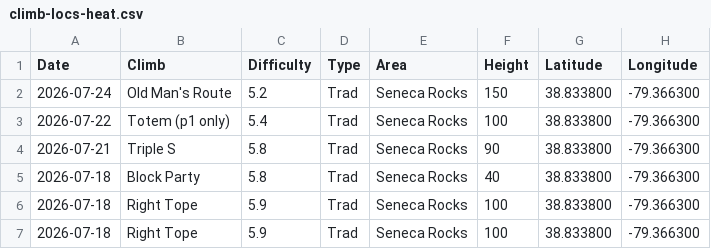
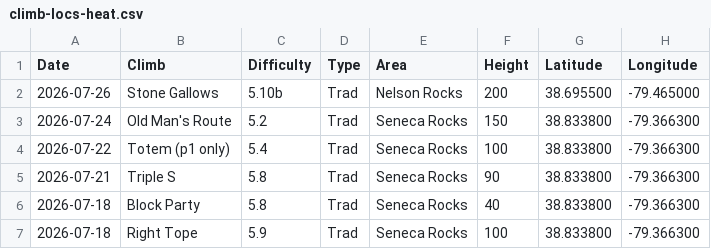
Before and after one commit to achiquit/ticks-db, a CSV file: data/climb-locs-heat.csv, drawn as a sheet; only a part is shown; the shorter side is filled out with more unchanged rows.

```diff
--- a/data/climb-locs-heat.csv
+++ b/data/climb-locs-heat.csv
@@ -1,2 +1,3 @@
 Date,Climb,Difficulty,Type,Area,Height,Latitude,Longitude
+2026-07-26,"Stone Gallows",5.10b,Trad,"Nelson Rocks",200,38.695500," -79.465000"
 2026-07-24,"Old Man's Route",5.2,Trad,"Seneca Rocks",150,38.833800," -79.366300"
```
Also changed, not shown: data/grades-by-success-and-style.csv, data/grades_by_date.csv, 6 other files.
